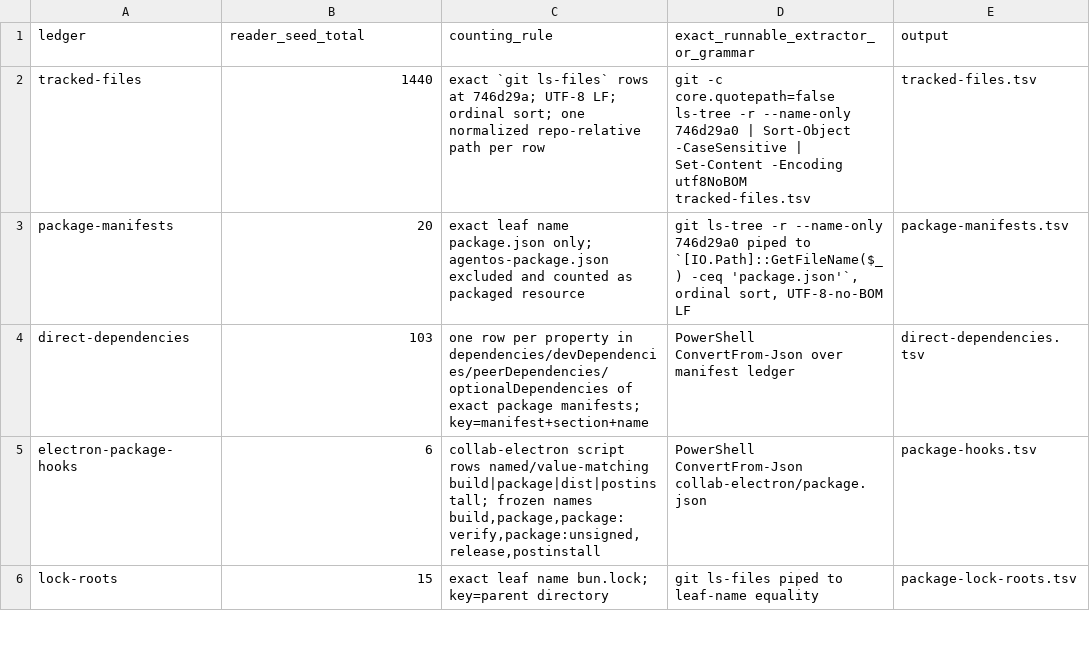
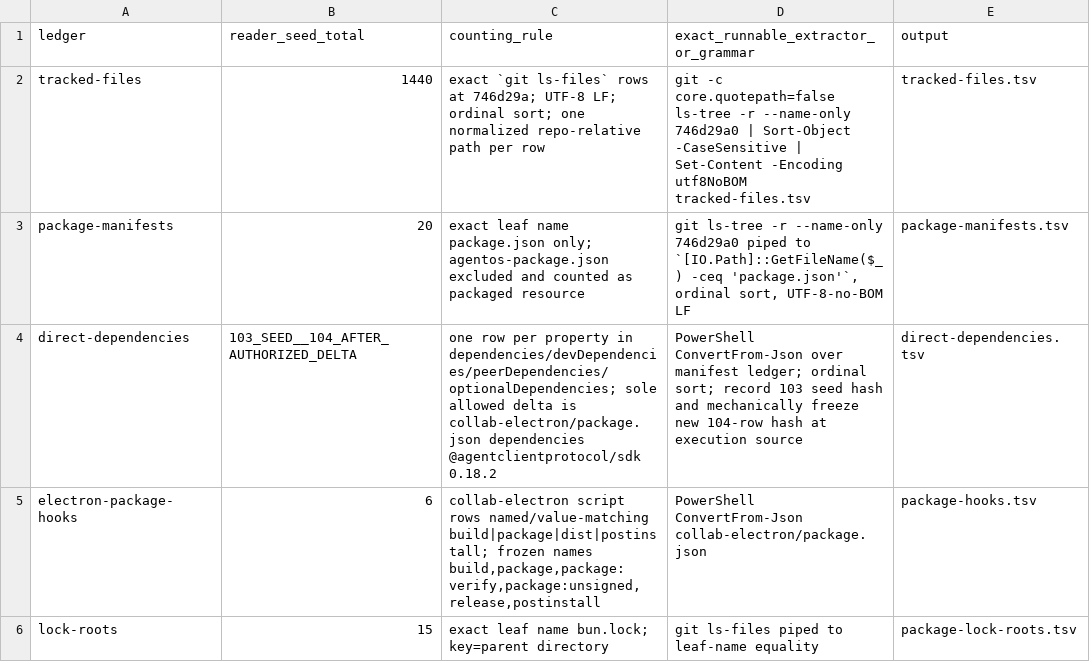
Before and after one commit to SidNig21/QuantFlow-Ontology, a TSV file: docs/orders/evidence/golden-baseline/phase3/PHASE3-CENSUS-SCHEMA.tsv, drawn as a sheet; only a part is shown.

```diff
--- a/docs/orders/evidence/golden-baseline/phase3/PHASE3-CENSUS-SCHEMA.tsv
+++ b/docs/orders/evidence/golden-baseline/phase3/PHASE3-CENSUS-SCHEMA.tsv
@@ -3,3 +3,3 @@ tracked-files	1440	exact `git ls-files` rows at 746d29a; UTF-8 LF; ordinal sort;
 package-manifests	20	exact leaf name package.json only; agentos-package.json excluded and counted as packaged resource	git ls-tree -r --name-only 746d29a0 piped to `[IO.Path]::GetFileName($_) -ceq 'package.json'`, ordinal sort, UTF-8-no-BOM LF	package-manifests.tsv
-direct-dependencies	103	one row per property in dependencies/devDependencies/peerDependencies/optionalDependencies of exact package manifests; key=manifest+section+name	PowerShell ConvertFrom-Json over manifest ledger	direct-dependencies.tsv
+direct-dependencies	103_SEED__104_AFTER_AUTHORIZED_DELTA	one row per property in dependencies/devDependencies/peerDependencies/optionalDependencies; sole allowed delta is collab-electron/package.json dependencies @agentclientprotocol/sdk 0.18.2	PowerShell ConvertFrom-Json over manifest ledger; ordinal sort; record 103 seed hash and mechanically freeze new 104-row hash at execution source	direct-dependencies.tsv
 electron-package-hooks	6	collab-electron script rows named/value-matching build|package|dist|postinstall; frozen names build,package,package:verify,package:unsigned,release,postinstall	PowerShell ConvertFrom-Json collab-electron/package.json	package-hooks.tsv
```
Also changed, not shown: docs/orders/evidence/golden-baseline/phase3/PHASE3-STARTING-MATRIX.tsv, docs/orders/evidence/golden-baseline/phase3/PHASE3-SURFACE-MANIFEST.tsv, 2 other files.
